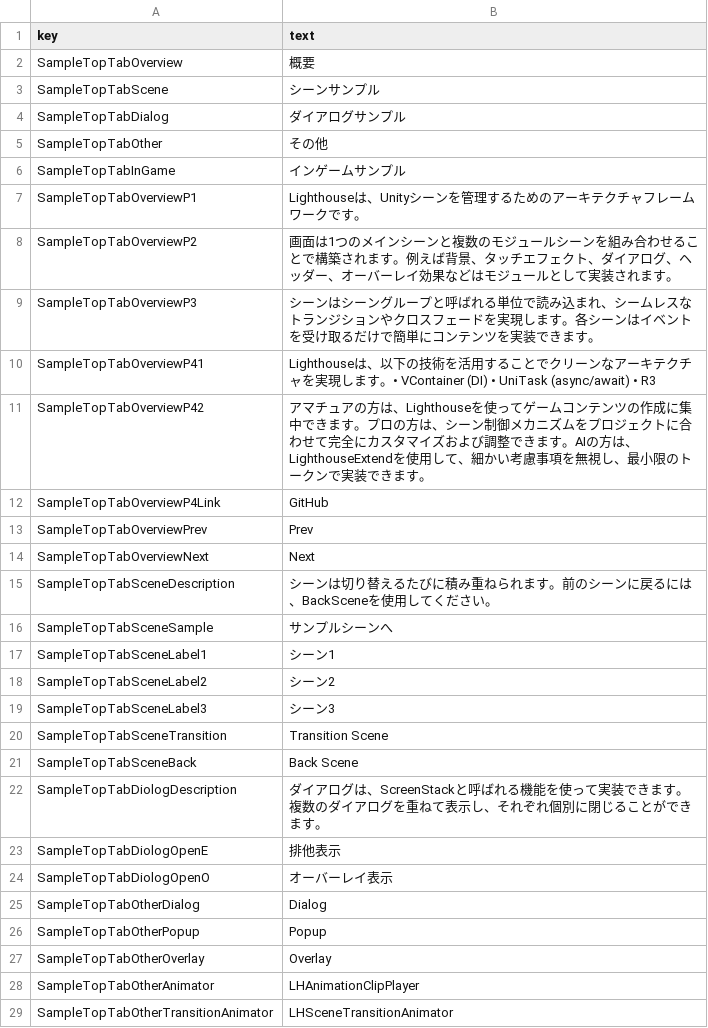
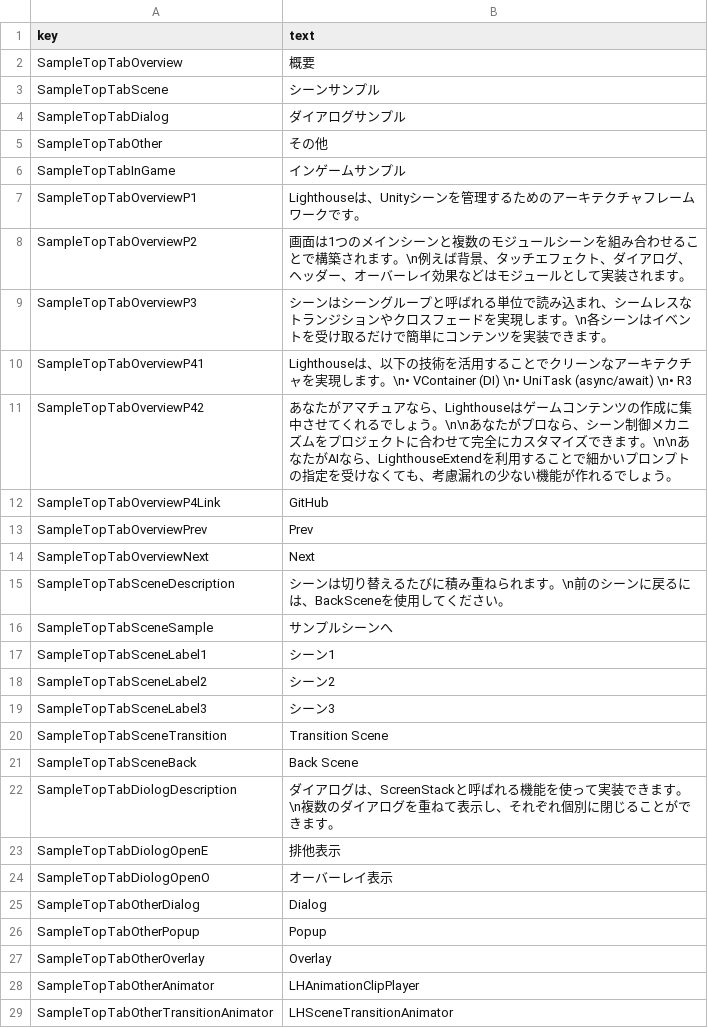
Before and after one commit to lisearcheleeds/LighthouseSample, a TSV file: Client/Assets/StreamingAssets/TextTables/SceneSampleTop.ja.tsv, drawn as a sheet; only a part is shown.

```diff
--- a/Client/Assets/StreamingAssets/TextTables/SceneSampleTop.ja.tsv
+++ b/Client/Assets/StreamingAssets/TextTables/SceneSampleTop.ja.tsv
@@ -7,6 +7,6 @@ SampleTopTabInGame	インゲームサンプル
 SampleTopTabOverviewP1	Lighthouseは、Unityシーンを管理するためのアーキテクチャフレームワークです。
-SampleTopTabOverviewP2	画面は1つのメインシーンと複数のモジュールシーンを組み合わせることで構築されます。例えば背景、タッチエフェクト、ダイアログ、ヘッダー、オーバーレイ効果などはモジュールとして実装されます。
-SampleTopTabOverviewP3	シーンはシーングループと呼ばれる単位で読み込まれ、シームレスなトランジションやクロスフェードを実現します。各シーンはイベントを受け取るだけで簡単にコンテンツを実装できます。
-SampleTopTabOverviewP41	Lighthouseは、以下の技術を活用することでクリーンなアーキテクチャを実現します。• VContainer (DI) • UniTask (async/await) • R3
-SampleTopTabOverviewP42	アマチュアの方は、Lighthouseを使ってゲームコンテンツの作成に集中できます。プロの方は、シーン制御メカニズムをプロジェクトに合わせて完全にカスタマイズおよび調整できます。AIの方は、LighthouseExtendを使用して、細かい考慮事項を無視し、最小限のトークンで実装できます。
+SampleTopTabOverviewP2	画面は1つのメインシーンと複数のモジュールシーンを組み合わせることで構築されます。\n例えば背景、タッチエフェクト、ダイアログ、ヘッダー、オーバーレイ効果などはモジュールとして実装されます。
+SampleTopTabOverviewP3	シーンはシーングループと呼ばれる単位で読み込まれ、シームレスなトランジションやクロスフェードを実現します。\n各シーンはイベントを受け取るだけで簡単にコンテンツを実装できます。
+SampleTopTabOverviewP41	Lighthouseは、以下の技術を活用することでクリーンなアーキテクチャを実現します。\n• VContainer (DI) \n• UniTask (async/await) \n• R3
+SampleTopTabOverviewP42	あなたがアマチュアなら、Lighthouseはゲームコンテンツの作成に集中させてくれるでしょう。\n\nあなたがプロなら、シーン制御メカニズムをプロジェクトに合わせて完全にカスタマイズできます。\n\nあなたがAIなら、LighthouseExtendを利用することで細かいプロンプトの指定を受けなくても、考慮漏れの少ない機能が作れるでしょう。
 SampleTopTabOverviewP4Link	GitHub
@@ -14,3 +14,3 @@ SampleTopTabOverviewPrev	Prev
 SampleTopTabOverviewNext	Next
-SampleTopTabSceneDescription	シーンは切り替えるたびに積み重ねられます。前のシーンに戻るには、BackSceneを使用してください。
+SampleTopTabSceneDescription	シーンは切り替えるたびに積み重ねられます。\n前のシーンに戻るには、BackSceneを使用してください。
 SampleTopTabSceneSample	サンプルシーンへ
@@ -21,3 +21,3 @@ SampleTopTabSceneTransition	Transition Scene
 SampleTopTabSceneBack	Back Scene
-SampleTopTabDiologDescription	ダイアログは、ScreenStackと呼ばれる機能を使って実装できます。複数のダイアログを重ねて表示し、それぞれ個別に閉じることができます。
+SampleTopTabDiologDescription	ダイアログは、ScreenStackと呼ばれる機能を使って実装できます。\n複数のダイアログを重ねて表示し、それぞれ個別に閉じることができます。
 SampleTopTabDiologOpenE	排他表示
```
Also changed, not shown: Client/Assets/StreamingAssets/TextTables/SceneHome.en.tsv, Client/Assets/StreamingAssets/TextTables/SceneHome.ja.tsv, 4 other files.
